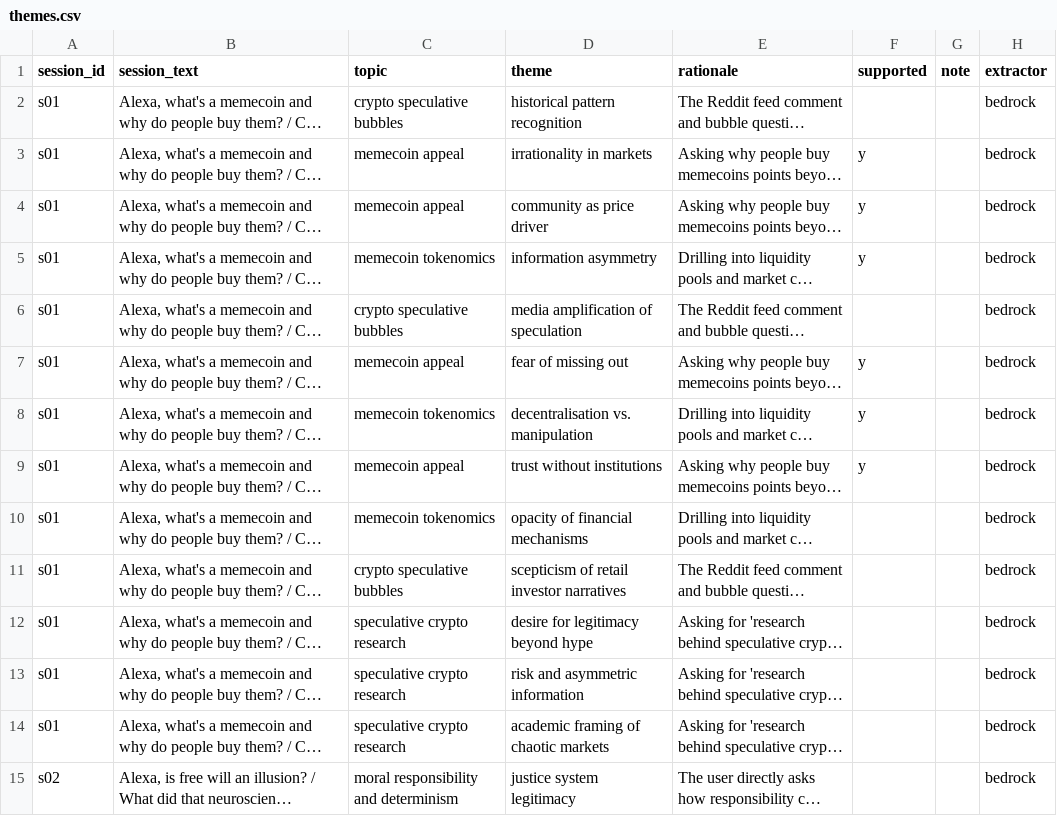
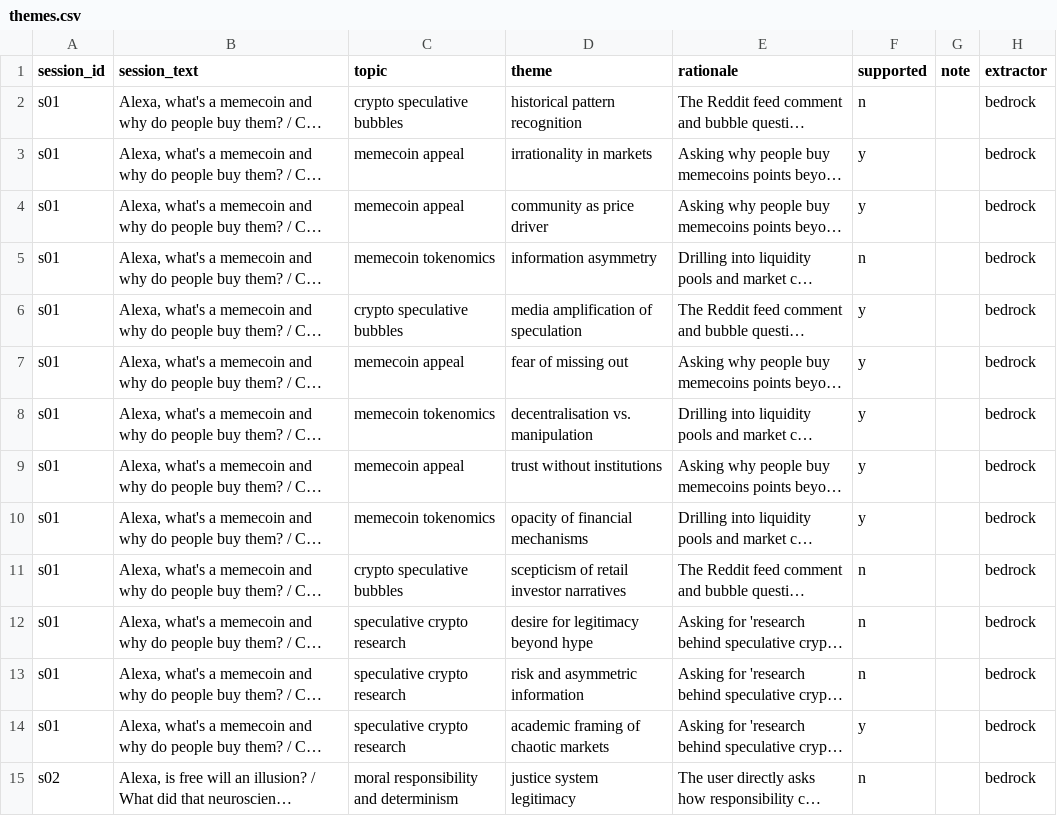
Before and after one commit to spacey-cadet/knots, a CSV file: eval/themes.csv, drawn as a sheet; only a part is shown; long unchanged cells end in …; the diff covers the shown part only; the diff names each change by its address in the sheet, - before the commit and + after, or states it on an @@ line.

```diff
--- a/eval/themes.csv
+++ b/eval/themes.csv
-F2 (supported): (empty)
+F2 (supported): n
-F5 (supported): y
+F5 (supported): n
-F6 (supported): (empty)
+F6 (supported): y
-F10 (supported): (empty)
+F10 (supported): y
-F11:F13 (supported): (empty)
+F11:F13 (supported): n
-F14 (supported): (empty)
+F14 (supported): y
-F15 (supported): (empty)
+F15 (supported): n
```
Also changed, not shown: 85 edited cells elsewhere in this file, eval/labels.csv.
